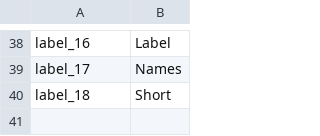
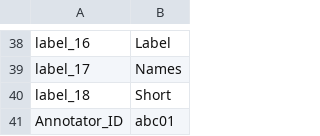
Before and after one commit to elw1d23/HydroSeek_py, a CSV file: hydroseek_config.csv, drawn as a sheet; only a part is shown, gaps mark what is left out; the diff names each change by its address in the sheet, - before the commit and + after, or states it on an @@ line.

Commit message:
Added annotator ID feature to track multi-annotators across projects

```diff
--- a/hydroseek_config.csv
+++ b/hydroseek_config.csv
+row 41: Annotator_ID | abc01
```
Also changed, not shown: 10 other files.
